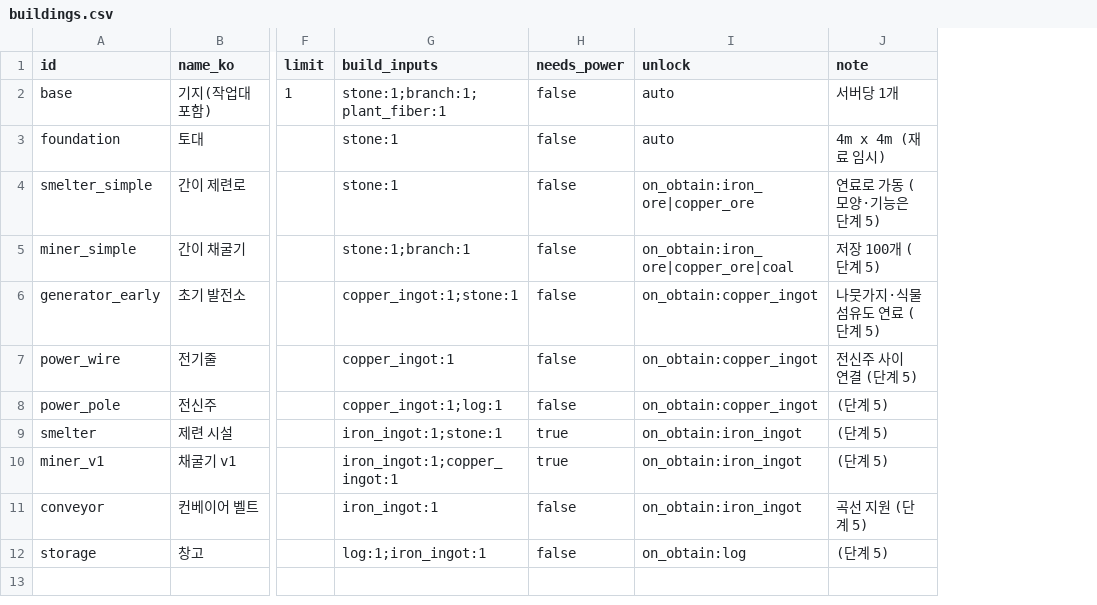
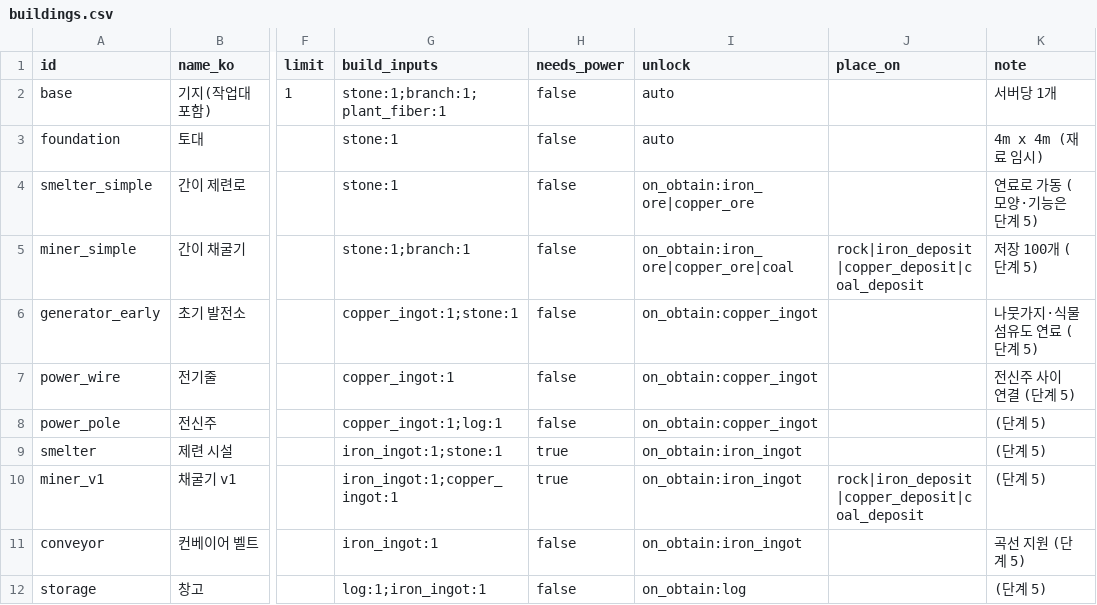
Before and after one commit to Jo-jaehyeon/J3, a CSV file: Data/buildings.csv, drawn as a sheet; only a part is shown, gaps mark what is left out; the diff names each change by its address in the sheet, - before the commit and + after, or states it on an @@ line.

```diff
--- a/Data/buildings.csv
+++ b/Data/buildings.csv
+column J (place_on), rows 5-10: rock|iron_deposit|copper_deposit|coal_deposit |  |  |  |  | rock|iron_deposit|copper_deposit|coal_deposit
```
Also changed, not shown: Data/config.csv, Data/items.csv, 17 other files.
